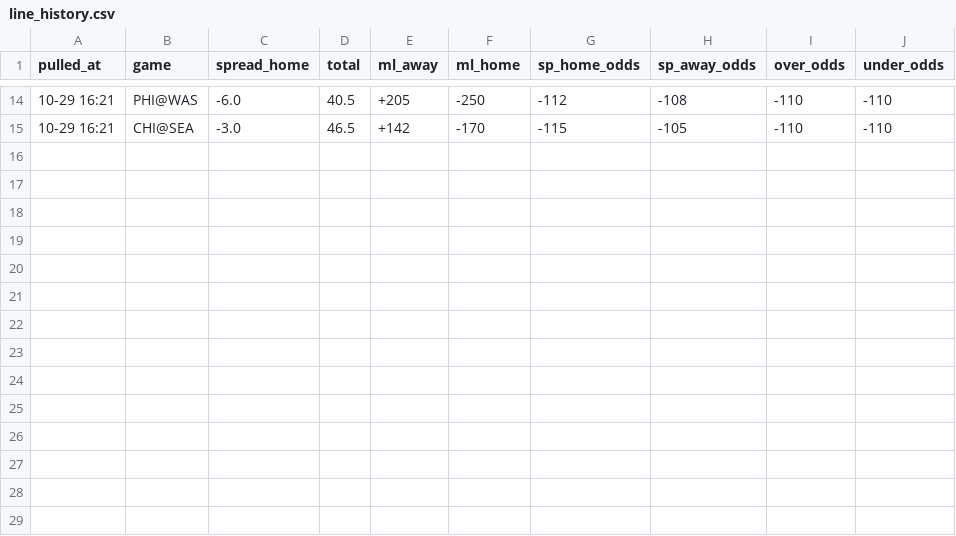
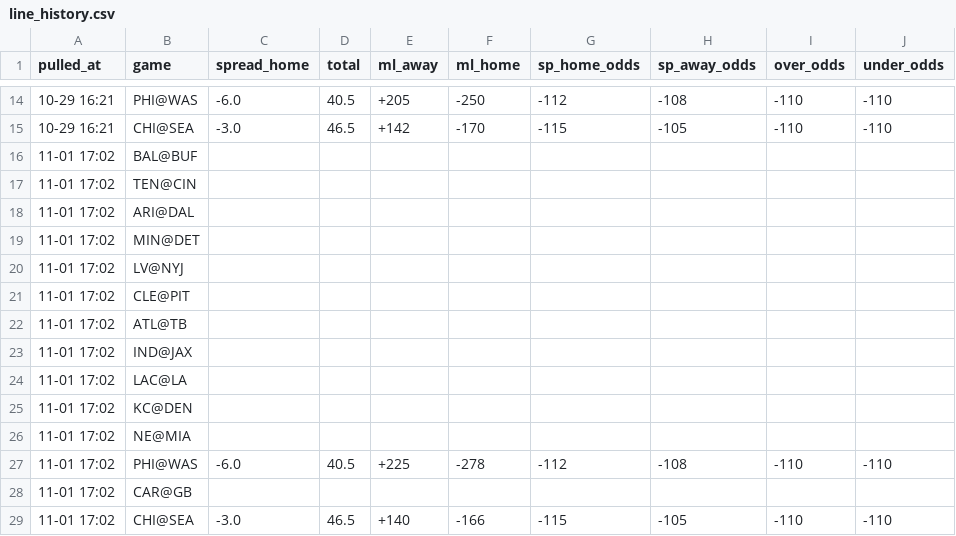
Before and after one commit to hyongdopaulyoon-sketch/hyongdopaulyoon-sketch-nfl-weekly, a CSV file: data/2026-w08/line_history.csv, drawn as a sheet; only a part is shown, gaps mark what is left out.

```diff
--- a/data/2026-w08/line_history.csv
+++ b/data/2026-w08/line_history.csv
@@ -15 +15,15 @@
 10-29 16:21,CHI@SEA,-3.0,46.5,+142,-170,-115,-105,-110,-110
+11-01 17:02,BAL@BUF,,,,,,,,
+11-01 17:02,TEN@CIN,,,,,,,,
+11-01 17:02,ARI@DAL,,,,,,,,
+11-01 17:02,MIN@DET,,,,,,,,
+11-01 17:02,LV@NYJ,,,,,,,,
+11-01 17:02,CLE@PIT,,,,,,,,
+11-01 17:02,ATL@TB,,,,,,,,
+11-01 17:02,IND@JAX,,,,,,,,
+11-01 17:02,LAC@LA,,,,,,,,
+11-01 17:02,KC@DEN,,,,,,,,
+11-01 17:02,NE@MIA,,,,,,,,
+11-01 17:02,PHI@WAS,-6.0,40.5,+225,-278,-112,-108,-110,-110
+11-01 17:02,CAR@GB,,,,,,,,
+11-01 17:02,CHI@SEA,-3.0,46.5,+140,-166,-115,-105,-110,-110
```
Also changed, not shown: data/2026-w08/games.csv, data/2026-w08/inactives.csv, 26 other files.
